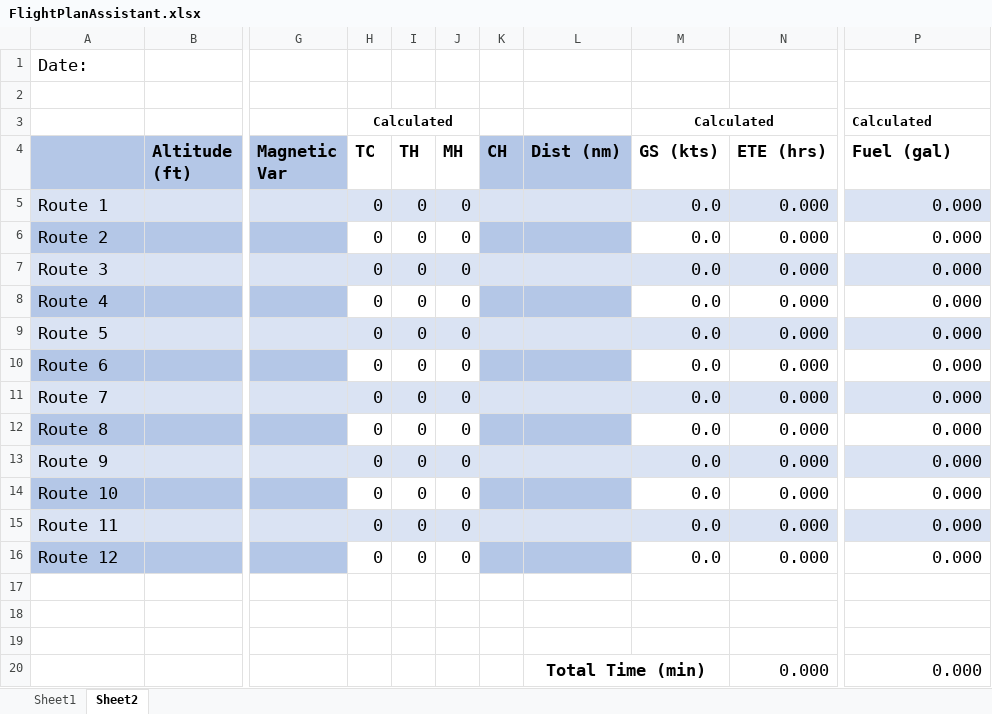
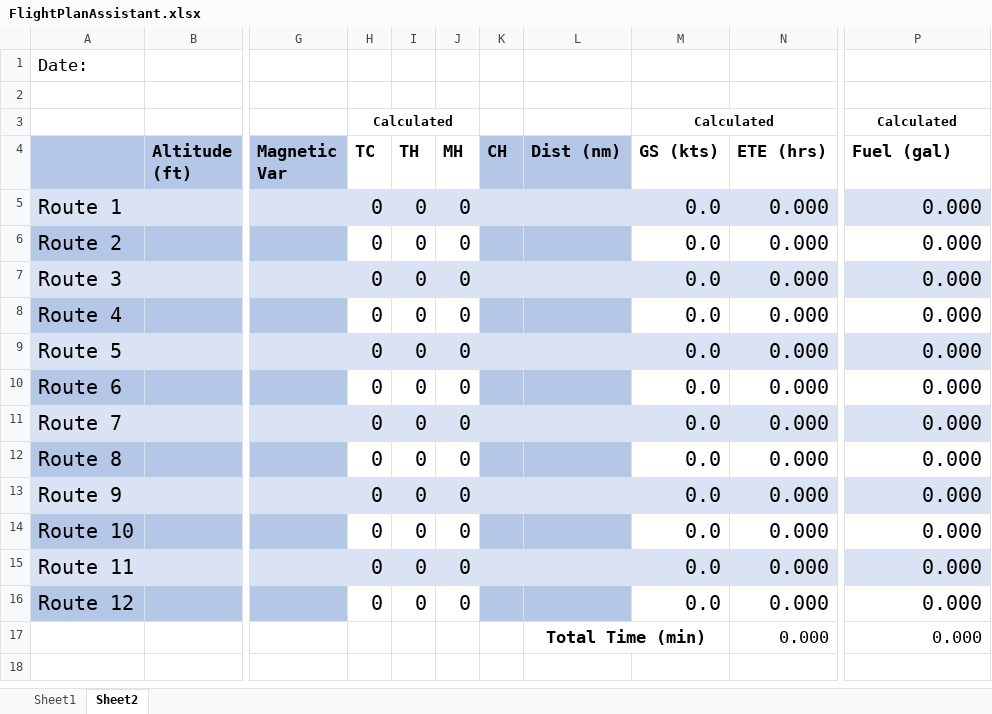
Before and after one commit to samvrit/Flight-Stuff, an Excel workbook: FlightPlanAssistant.xlsx, sheet Sheet2, drawn as a sheet; only a part is shown, gaps mark what is left out; values as stored, in another font and other column widths than the file's, no borders; rows hold the shown columns only; the diff names each change by its address in the sheet, - before the commit and + after, or states it on an @@ line.

Commit message:
Add files via upload

```diff
--- a/FlightPlanAssistant.xlsx (sheet Sheet2)
+++ b/FlightPlanAssistant.xlsx (sheet Sheet2)
-P3 alignment: left
+P3 alignment: center
@@ A5:A16 text size: larger @@
@@ H5:J16 text size: larger @@
@@ M5:N16 text size: larger @@
@@ P5:P16 text size: larger @@
-row 17: (empty)
-row 18: (empty)
-row 19: (empty)
```
